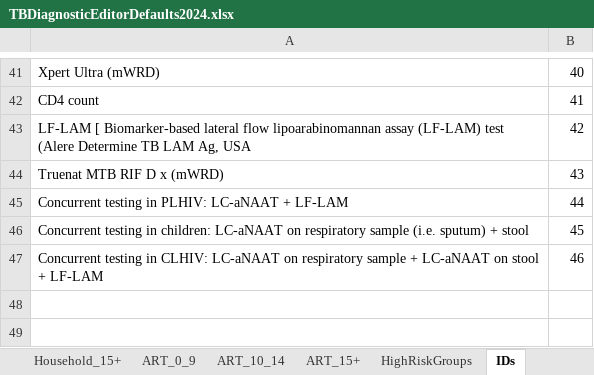
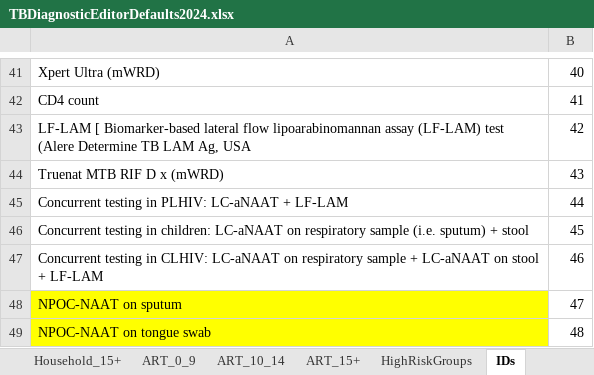
Before and after one commit to AvenirHealth-org/SpectrumWebDefaultData, an Excel workbook: SourceData/tuberculosis/TBDiagnosticEditorDefaults2024.xlsx, sheet IDs, drawn as a sheet; only a part is shown, gaps mark what is left out; values as stored, in another font and other column widths than the file's, no borders; the diff names each change by its address in the sheet, - before the commit and + after, or states it on an @@ line.

```diff
--- a/SourceData/tuberculosis/TBDiagnosticEditorDefaults2024.xlsx (sheet IDs)
+++ b/SourceData/tuberculosis/TBDiagnosticEditorDefaults2024.xlsx (sheet IDs)
+row 48: NPOC-NAAT on sputum | 47
+row 49: NPOC-NAAT on tongue swab | 48
```
Also changed, not shown: sheet DiagnosisSensAndSpec, sheet PulmTB HIVNeg Adult, sheet ART_15+, sheet Household_15+, sheet HighRiskGroups, sheet PulmTB HIVPos Adult, 12 more sheets, formulas that keep their value, 19 other files.
